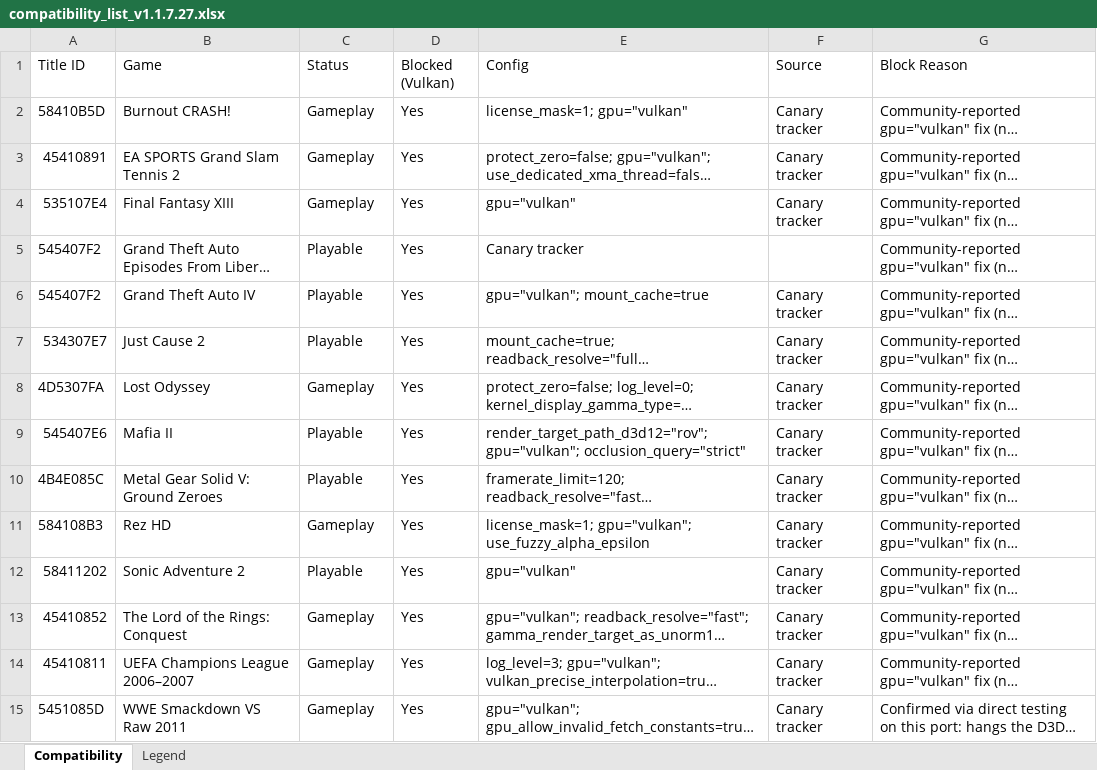
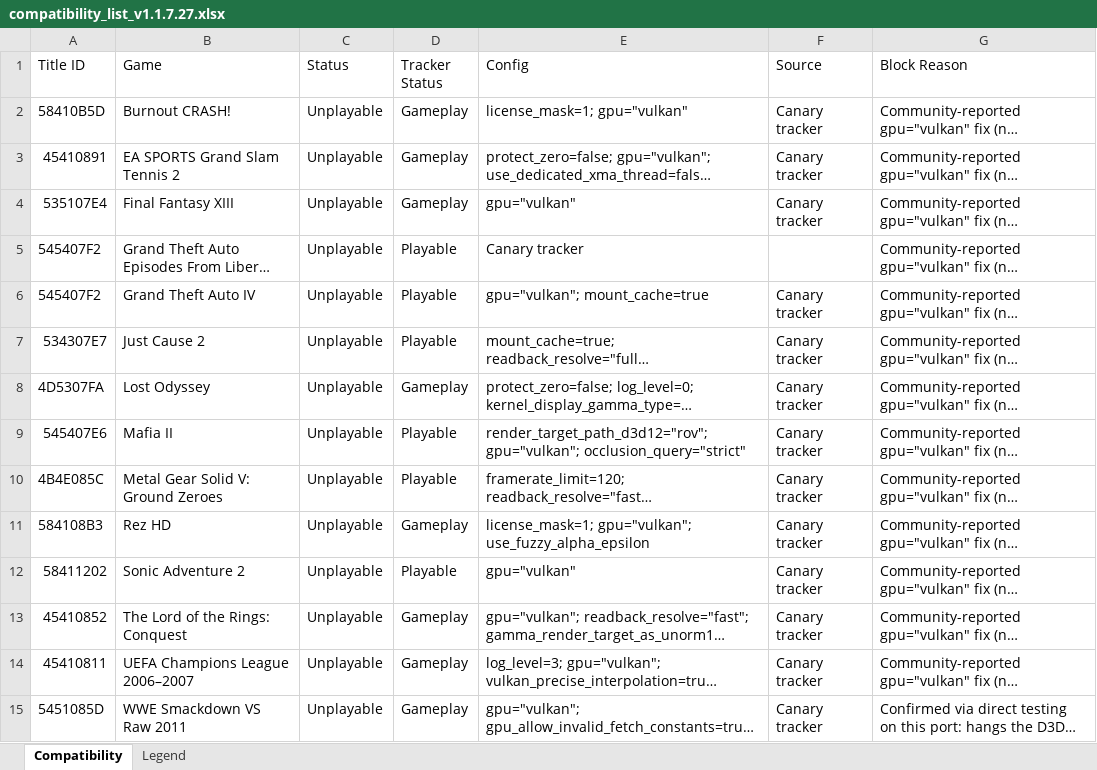
Before and after one commit to AmitAmit99/xenia-canary-uwp, an Excel workbook: docs/compatibility/compatibility_list_v1.1.7.27.xlsx, sheet Compatibility, drawn as a sheet; only a part is shown; long unchanged cells end in …; values as stored, in another font and other column widths than the file's, no cell formats; table styles not drawn; the diff covers the shown part only; the diff names each change by its address in the sheet, - before the commit and + after, or states it on an @@ line.

Commit message:
Set Status to Unplayable for Vulkan-required titles in the Excel list
Previously these kept their original tracker Status (Playable/Gameplay)
with a separate Blocked (Vulkan) flag column. Now Status itself reads
"Unplayable" for all 14 titles this port refuses to launch, matching
what actually happens when you try to run them - the original tracker
classification moves to a new Tracker Status column so it isn't lost.

```diff
--- a/docs/compatibility/compatibility_list_v1.1.7.27.xlsx (sheet Compatibility)
+++ b/docs/compatibility/compatibility_list_v1.1.7.27.xlsx (sheet Compatibility)
-D1: Blocked (Vulkan)
+D1: Tracker Status
-C2:C4 (Status): Gameplay
+C2:C4 (Status): Unplayable
-D2:D4 (Tracker Status): Yes
+D2:D4 (Tracker Status): Gameplay
-C5:C7 (Status): Playable
+C5:C7 (Status): Unplayable
-D5:D7 (Tracker Status): Yes
+D5:D7 (Tracker Status): Playable
-C8 (Status): Gameplay
+C8 (Status): Unplayable
-D8 (Tracker Status): Yes
+D8 (Tracker Status): Gameplay
-C9:C10 (Status): Playable
+C9:C10 (Status): Unplayable
-D9:D10 (Tracker Status): Yes
+D9:D10 (Tracker Status): Playable
-C11 (Status): Gameplay
+C11 (Status): Unplayable
-D11 (Tracker Status): Yes
+D11 (Tracker Status): Gameplay
-C12 (Status): Playable
+C12 (Status): Unplayable
-D12 (Tracker Status): Yes
+D12 (Tracker Status): Playable
-C13:C15 (Status): Gameplay
+C13:C15 (Status): Unplayable
-D13:D15 (Tracker Status): Yes
+D13:D15 (Tracker Status): Gameplay
```
Also changed, not shown: 1817 edited cells elsewhere in this sheet, sheet Legend, cell formats.
